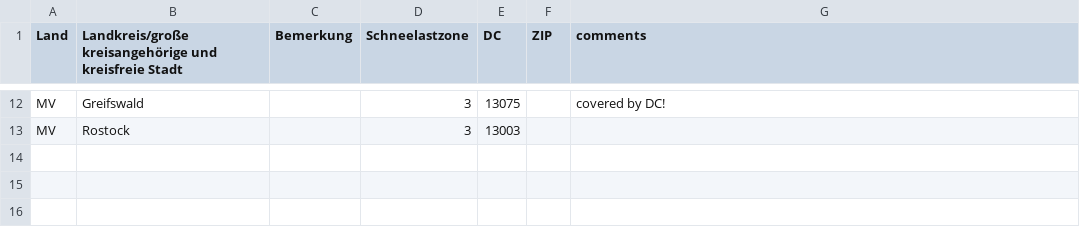
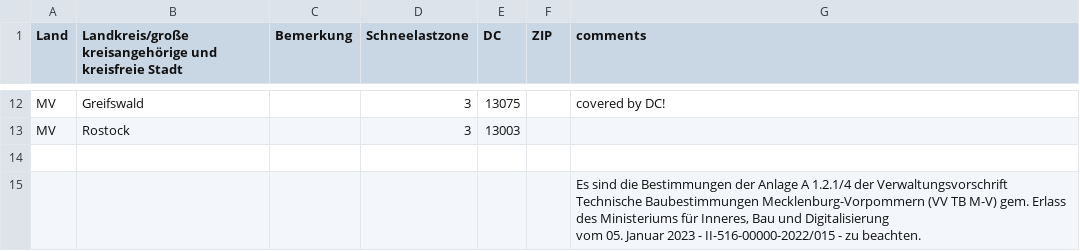
Before and after one commit to anitejngo/snowzones, a CSV file: csvData/Snow load zones 2023-02-07 - MV (13).csv (was csvData/MV13.csv), drawn as a sheet; only a part is shown, gaps mark what is left out; ↵ is a line break in a cell; the diff names each change by its address in the sheet, - before the commit and + after, or states it on an @@ line.

Commit message:
Update all notes and comments

```diff
--- a/csvData/MV13.csv
+++ b/csvData/Snow load zones 2023-02-07 - MV (13).csv
+row 14: (empty)
+row 15:  |  |  |  |  |  | Es sind die Bestimmungen der Anlage A 1.2.1/4 der Verwaltungsvorschrift Technische Baubestimmungen Mecklenburg-Vorpommern (VV TB M-V) gem. Erlass des Ministeriums für Inneres, Bau und Digitalisierung ↵ vom 05. Januar 2023 - II-516-00000-2022/015 - zu beachten.
```
Also changed, not shown: 34 other files.
